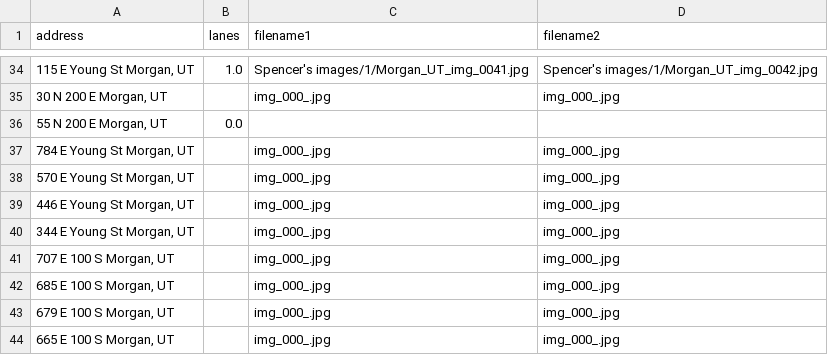
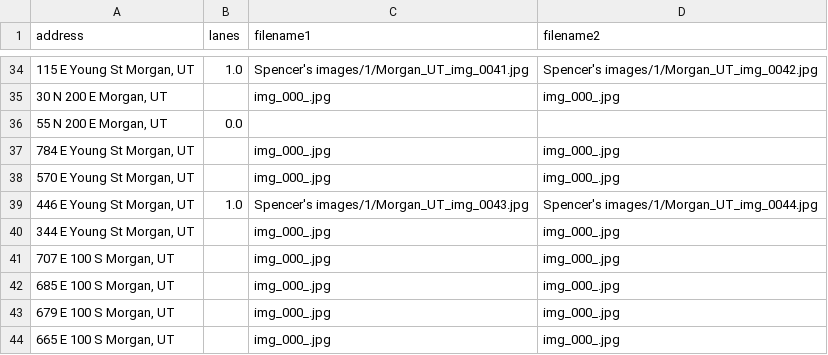
Before and after one commit to JigglyNoahPuff/Good2Go_Lanes, a CSV file: Spencer's images/Morgan_UT_address.csv, drawn as a sheet; only a part is shown, gaps mark what is left out.

Commit message:
This is an automatic commit from the StreetViewAPI.ipynb using PyGithub

```diff
--- a/Spencer's images/Morgan_UT_address.csv
+++ b/Spencer's images/Morgan_UT_address.csv
@@ -38,3 +38,3 @@ address,lanes,filename1,filename2
 "570 E Young St Morgan, UT",,img_000_.jpg,img_000_.jpg
-"446 E Young St Morgan, UT",,img_000_.jpg,img_000_.jpg
+"446 E Young St Morgan, UT",1.0,Spencer's images/1/Morgan_UT_img_0043.jpg,Spencer's images/1/Morgan_UT_img_0044.jpg
 "344 E Young St Morgan, UT",,img_000_.jpg,img_000_.jpg
```
